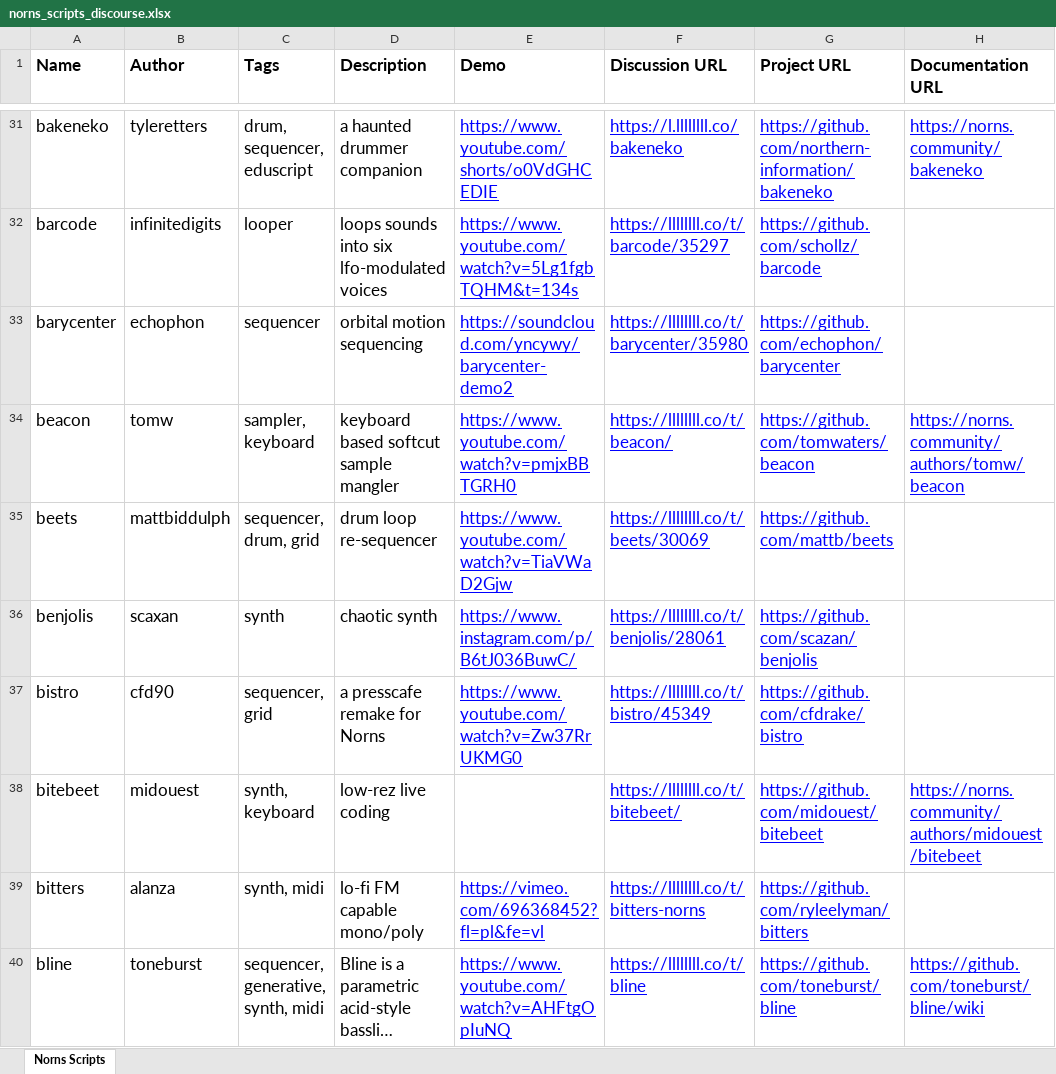
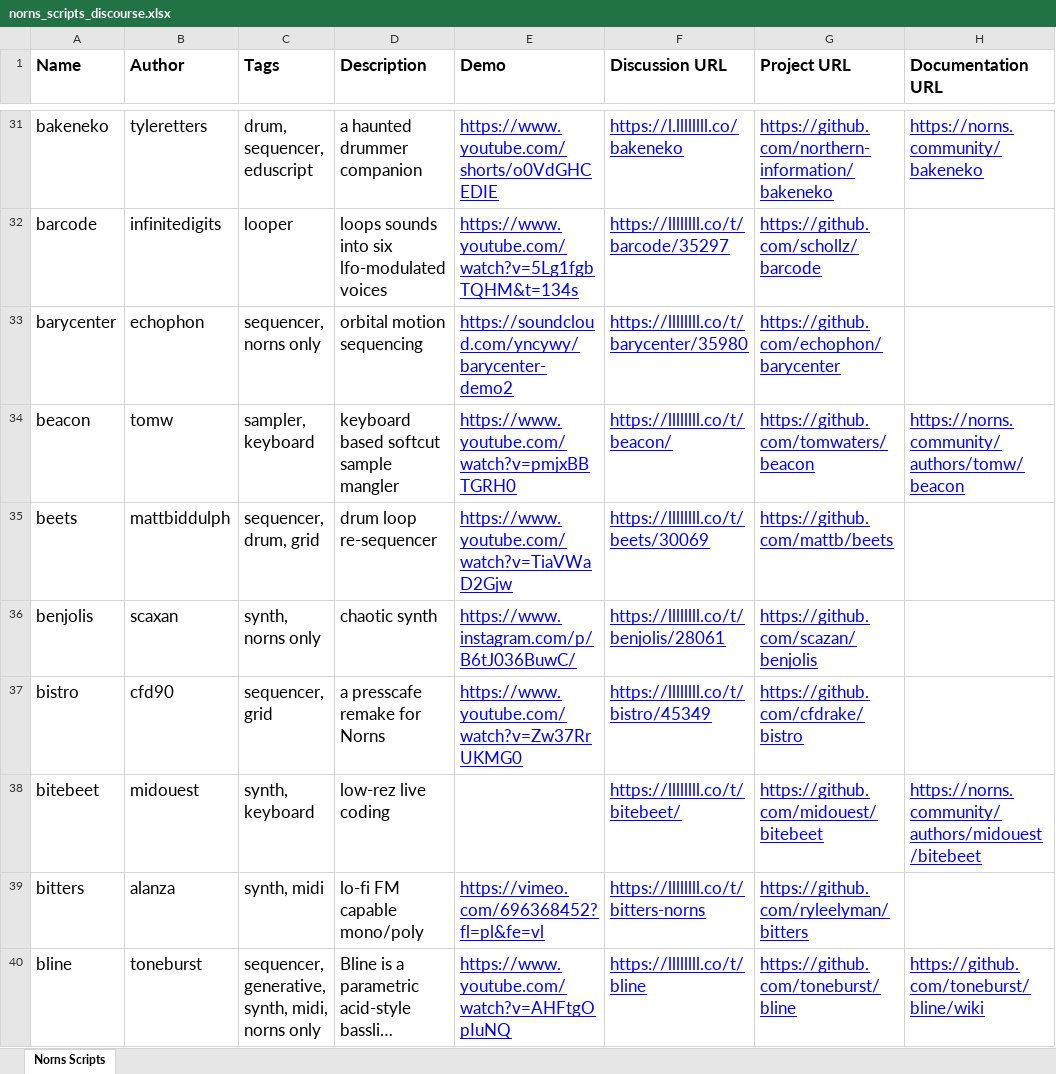
Before and after one commit to seajaysec/nornslist, an Excel workbook: norns_scripts_discourse.xlsx, sheet Norns Scripts, drawn as a sheet; only a part is shown, gaps mark what is left out; long unchanged cells end in …; values as stored, in another font and other column widths than the file's, no borders; table styles not drawn; the diff covers the shown part only; the diff names each change by its address in the sheet, - before the commit and + after, or states it on an @@ line.

```diff
--- a/norns_scripts_discourse.xlsx (sheet Norns Scripts)
+++ b/norns_scripts_discourse.xlsx (sheet Norns Scripts)
-C33 (Tags): sequencer
+C33 (Tags): sequencer, norns only
-C36 (Tags): synth
+C36 (Tags): synth, norns only
-C40 (Tags): sequencer, generative, synth, midi
+C40 (Tags): sequencer, generative, synth, midi, norns only
```
Also changed, not shown: 36 edited cells elsewhere in this sheet.
